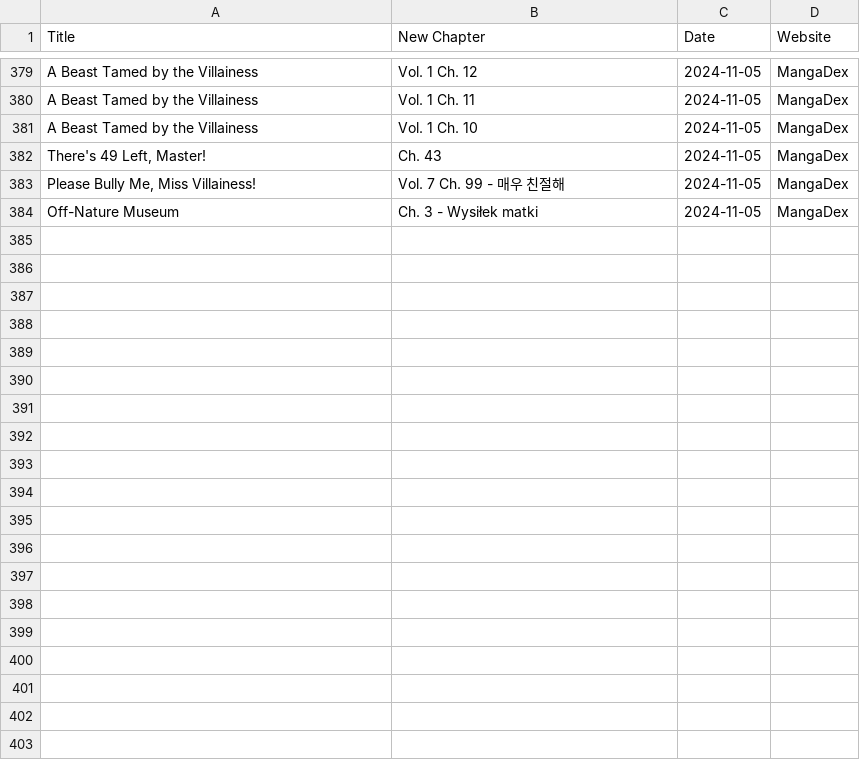
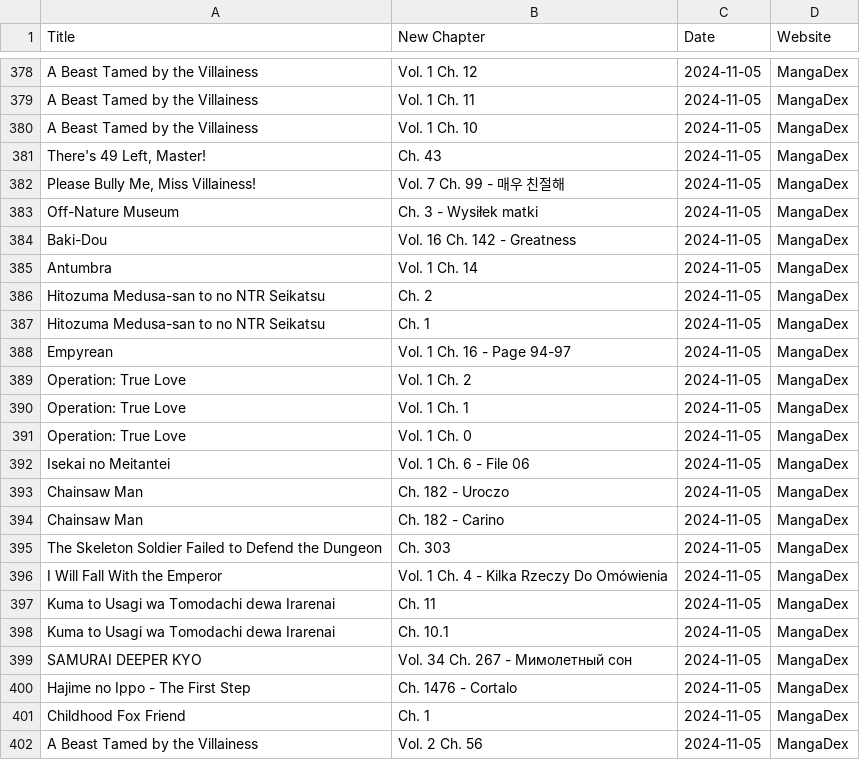
Before and after one commit to Ellimaaac/MangaNotifier, a CSV file: dB/manga_data_mangadex_2024-11-05.csv, drawn as a sheet; only a part is shown, gaps mark what is left out; the diff covers the shown part only; the diff names each change by its address in the sheet, - before the commit and + after, or states it on an @@ line.

Commit message:
Add manga_data_mangadex_2024-11-05.csv

```diff
--- a/dB/manga_data_mangadex_2024-11-05.csv
+++ b/dB/manga_data_mangadex_2024-11-05.csv
+row 384: Baki-Dou | Vol. 16 Ch. 142 - Greatness | 2024-11-05 | MangaDex
+row 385: Antumbra | Vol. 1 Ch. 14 | 2024-11-05 | MangaDex
+row 386: Hitozuma Medusa-san to no NTR Seikatsu | Ch. 2 | 2024-11-05 | MangaDex
+row 387: Hitozuma Medusa-san to no NTR Seikatsu | Ch. 1 | 2024-11-05 | MangaDex
+row 388: Empyrean | Vol. 1 Ch. 16 - Page 94-97 | 2024-11-05 | MangaDex
+row 389: Operation: True Love | Vol. 1 Ch. 2 | 2024-11-05 | MangaDex
+row 390: Operation: True Love | Vol. 1 Ch. 1 | 2024-11-05 | MangaDex
+row 391: Operation: True Love | Vol. 1 Ch. 0 | 2024-11-05 | MangaDex
+row 392: Isekai no Meitantei | Vol. 1 Ch. 6 - File 06 | 2024-11-05 | MangaDex
+row 393: Chainsaw Man | Ch. 182 - Uroczo | 2024-11-05 | MangaDex
+row 394: Chainsaw Man | Ch. 182 - Carino | 2024-11-05 | MangaDex
+row 395: The Skeleton Soldier Failed to Defend the Dungeon | Ch. 303 | 2024-11-05 | MangaDex
+row 396: I Will Fall With the Emperor | Vol. 1 Ch. 4 - Kilka Rzeczy Do Omówienia | 2024-11-05 | MangaDex
+row 397: Kuma to Usagi wa Tomodachi dewa Irarenai | Ch. 11 | 2024-11-05 | MangaDex
+row 398: Kuma to Usagi wa Tomodachi dewa Irarenai | Ch. 10.1 | 2024-11-05 | MangaDex
+row 399: SAMURAI DEEPER KYO | Vol. 34 Ch. 267 - Мимолетный сон | 2024-11-05 | MangaDex
+row 400: Hajime no Ippo - The First Step | Ch. 1476 - Cortalo | 2024-11-05 | MangaDex
+row 401: Childhood Fox Friend | Ch. 1 | 2024-11-05 | MangaDex
+row 402: A Beast Tamed by the Villainess | Vol. 2 Ch. 56 | 2024-11-05 | MangaDex
```
Also changed, not shown: 20 added rows, 1 moved row and 1 edited cell elsewhere in this file.
